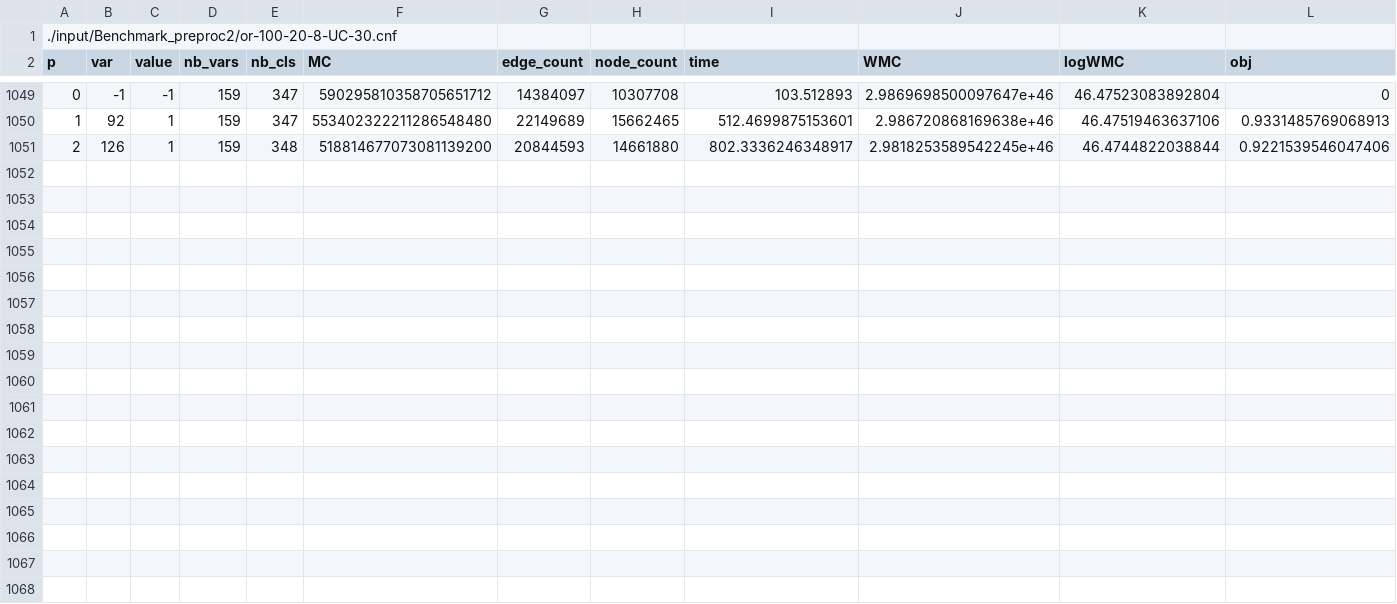
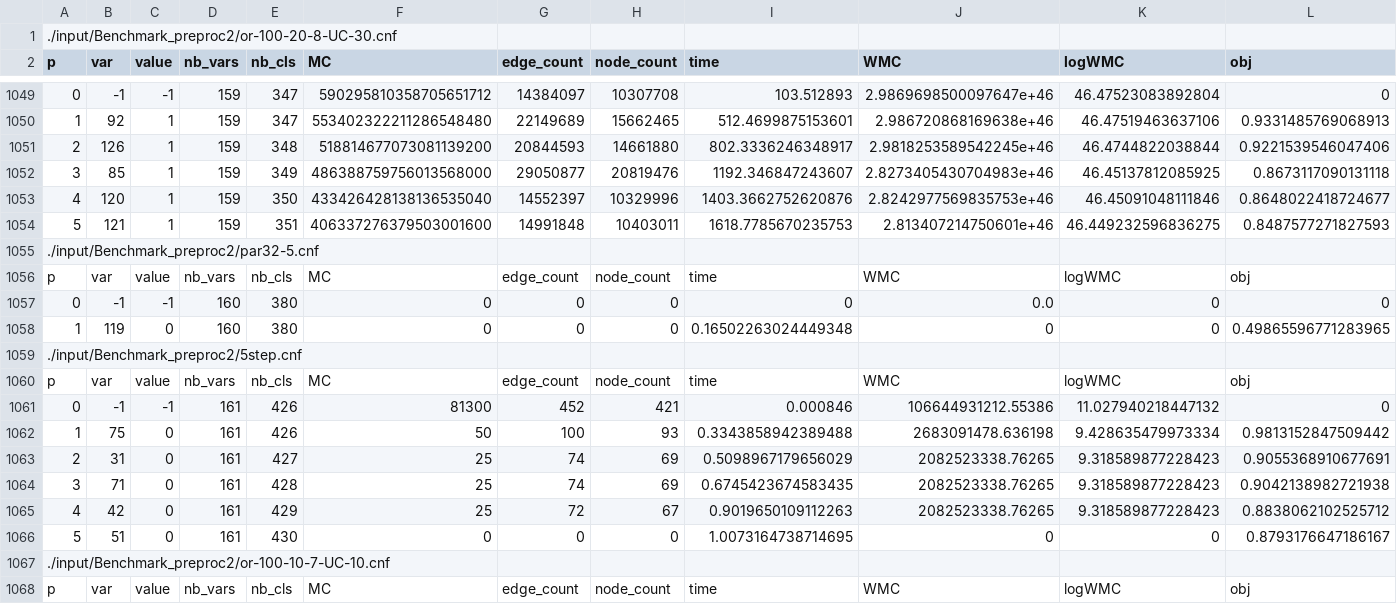
Before and after one commit to baloghAndi/Selective_Backbone_for_WMC, a CSV file: results/Benchmark_preproc2_wscore_estimate/dataset_stats_static.csv, drawn as a sheet; only a part is shown, gaps mark what is left out; the diff names each change by its address in the sheet, - before the commit and + after, or states it on an @@ line.

Commit message:
update wmc dym ecai23 data, not finished, needed to be copied

```diff
--- a/results/Benchmark_preproc2_wscore_estimate/dataset_stats_static.csv
+++ b/results/Benchmark_preproc2_wscore_estimate/dataset_stats_static.csv
+row 1052: 3 | 85 | 1 | 159 | 349 | 486388759756013568000 | 29050877 | 20819476 | 1192.346847243607 | 2.8273405430704983e+46 | 46.45137812085925 | 0.8673117090131118
+row 1053: 4 | 120 | 1 | 159 | 350 | 433426428138136535040 | 14552397 | 10329996 | 1403.3662752620876 | 2.8242977569835753e+46 | 46.45091048111846 | 0.8648022418724677
+row 1054: 5 | 121 | 1 | 159 | 351 | 406337276379503001600 | 14991848 | 10403011 | 1618.7785670235753 | 2.813407214750601e+46 | 46.449232596836275 | 0.8487577271827593
+row 1055: ./input/Benchmark_preproc2/par32-5.cnf
+row 1056: p | var | value | nb_vars | nb_cls | MC | edge_count | node_count | time | WMC | logWMC | obj
+row 1057: 0 | -1 | -1 | 160 | 380 | 0 | 0 | 0 | 0 | 0.0 | 0 | 0
+row 1058: 1 | 119 | 0 | 160 | 380 | 0 | 0 | 0 | 0.16502263024449348 | 0 | 0 | 0.49865596771283965
+row 1059: ./input/Benchmark_preproc2/5step.cnf
+row 1060: p | var | value | nb_vars | nb_cls | MC | edge_count | node_count | time | WMC | logWMC | obj
+row 1061: 0 | -1 | -1 | 161 | 426 | 81300 | 452 | 421 | 0.000846 | 106644931212.55386 | 11.027940218447132 | 0
+row 1062: 1 | 75 | 0 | 161 | 426 | 50 | 100 | 93 | 0.3343858942389488 | 2683091478.636198 | 9.428635479973334 | 0.9813152847509442
+row 1063: 2 | 31 | 0 | 161 | 427 | 25 | 74 | 69 | 0.5098967179656029 | 2082523338.76265 | 9.318589877228423 | 0.9055368910677691
+row 1064: 3 | 71 | 0 | 161 | 428 | 25 | 74 | 69 | 0.6745423674583435 | 2082523338.76265 | 9.318589877228423 | 0.9042138982721938
+row 1065: 4 | 42 | 0 | 161 | 429 | 25 | 72 | 67 | 0.9019650109112263 | 2082523338.76265 | 9.318589877228423 | 0.8838062102525712
+row 1066: 5 | 51 | 0 | 161 | 430 | 0 | 0 | 0 | 1.0073164738714695 | 0 | 0 | 0.8793176647186167
+row 1067: ./input/Benchmark_preproc2/or-100-10-7-UC-10.cnf
+row 1068: p | var | value | nb_vars | nb_cls | MC | edge_count | node_count | time | WMC | logWMC | obj
```
Also changed, not shown: results/Benchmark_preproc2_WMC/dataset_stats_dynamic.csv, results/Benchmark_preproc2_wscore_estimate/dataset_stats_dynamic.csv, 4 other files.
